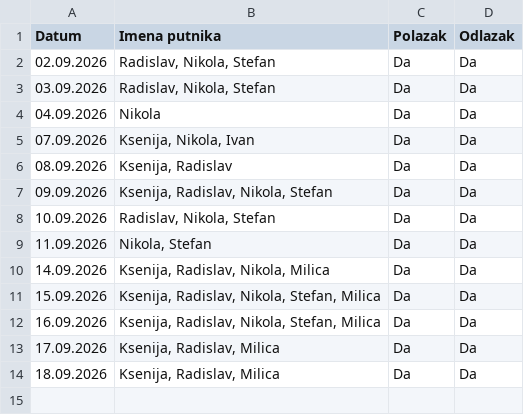
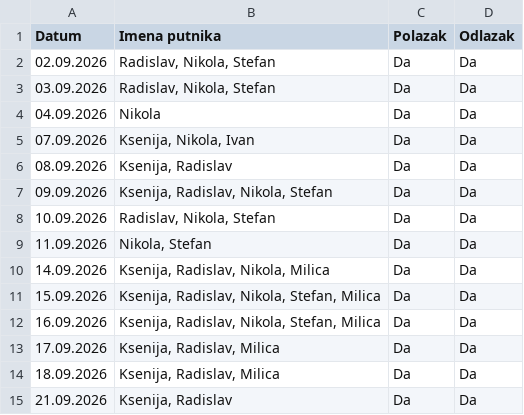
Before and after one commit to GeorgeTheGallant/TravelMB, a CSV file: baza.csv, drawn as a sheet; the diff names each change by its address in the sheet, - before the commit and + after, or states it on an @@ line.

Commit message:
Automatsko osvežavanje baze putnika

```diff
--- a/baza.csv
+++ b/baza.csv
+row 15: 21.09.2026 | Ksenija, Radislav | Da | Da
```
